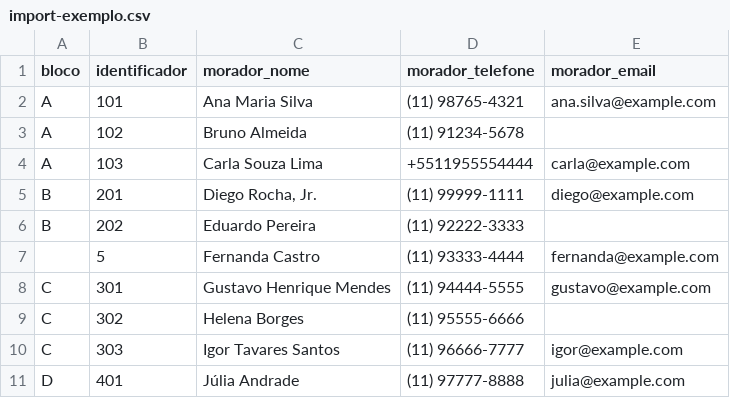
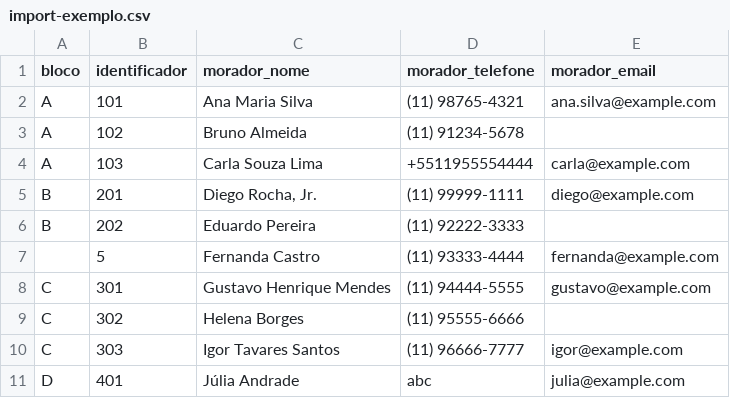
Before and after one commit to oponto24/gestao_Pacotes_Condominios, a CSV file: docs/runbooks/exemplos/import-exemplo.csv, drawn as a sheet.

```diff
--- a/docs/runbooks/exemplos/import-exemplo.csv
+++ b/docs/runbooks/exemplos/import-exemplo.csv
@@ -10,2 +10,2 @@ C,302,Helena Borges,(11) 95555-6666,
 C,303,Igor Tavares Santos,(11) 96666-7777,igor@example.com
-D,401,Júlia Andrade,(11) 97777-8888,julia@example.com
+D,401,Júlia Andrade,abc,julia@example.com
```
Also changed, not shown: 1 other file.
